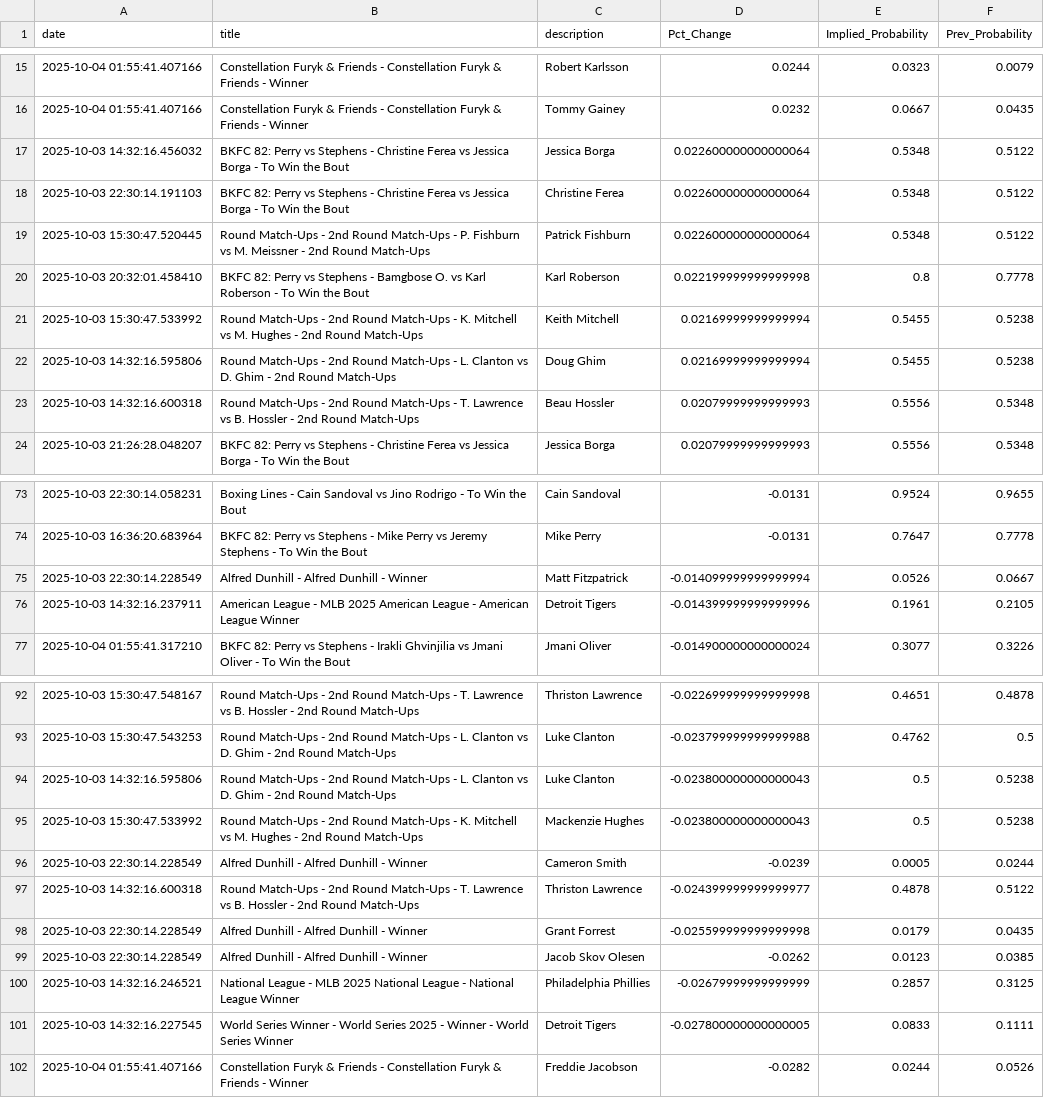
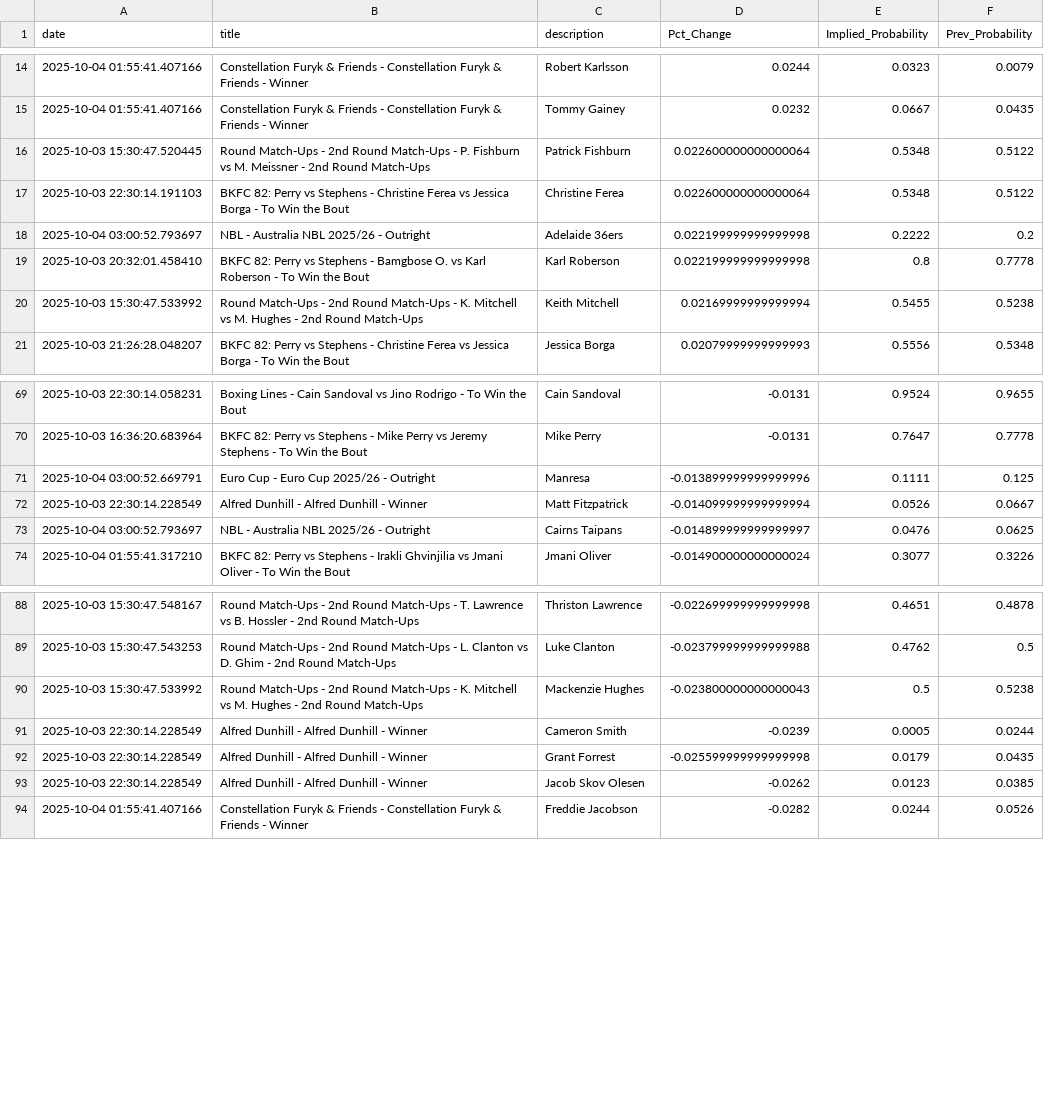
Before and after one commit to aaroncolesmith/bovada_data_1001, a CSV file: data/bovada_scatter.csv, drawn as a sheet; only a part is shown, gaps mark what is left out; the diff covers the shown part only.

Commit message:
Update data

```diff
--- a/data/bovada_scatter.csv
+++ b/data/bovada_scatter.csv
@@ -16,9 +15,7 @@ date,title,description,Pct_Change,Implied_Probability,Prev_Probability
 2025-10-04 01:55:41.407166,Constellation Furyk & Friends - Constellation Furyk & Friends - Winner,Tommy Gainey,0.0232,0.0667,0.0435
-2025-10-03 14:32:16.456032,BKFC 82: Perry vs Stephens - Christine Ferea vs Jessica Borga - To Win the Bout,Jessica Borga,0.022600000000000064,0.5348,0.5122
+2025-10-03 15:30:47.520445,Round Match-Ups - 2nd Round Match-Ups - P. Fishburn vs M. Meissner - 2nd Round Match-Ups,Patrick Fishburn,0.022600000000000064,0.5348,0.5122
 2025-10-03 22:30:14.191103,BKFC 82: Perry vs Stephens - Christine Ferea vs Jessica Borga - To Win the Bout,Christine Ferea,0.022600000000000064,0.5348,0.5122
-2025-10-03 15:30:47.520445,Round Match-Ups - 2nd Round Match-Ups - P. Fishburn vs M. Meissner - 2nd Round Match-Ups,Patrick Fishburn,0.022600000000000064,0.5348,0.5122
+2025-10-04 03:00:52.793697,NBL - Australia NBL 2025/26 - Outright,Adelaide 36ers,0.022199999999999998,0.2222,0.2
 2025-10-03 20:32:01.458410,BKFC 82: Perry vs Stephens - Bamgbose O. vs Karl Roberson - To Win the Bout,Karl Roberson,0.022199999999999998,0.8,0.7778
 2025-10-03 15:30:47.533992,Round Match-Ups - 2nd Round Match-Ups - K. Mitchell vs M. Hughes - 2nd Round Match-Ups,Keith Mitchell,0.02169999999999994,0.5455,0.5238
-2025-10-03 14:32:16.595806,Round Match-Ups - 2nd Round Match-Ups - L. Clanton vs D. Ghim - 2nd Round Match-Ups,Doug Ghim,0.02169999999999994,0.5455,0.5238
-2025-10-03 14:32:16.600318,Round Match-Ups - 2nd Round Match-Ups - T. Lawrence vs B. Hossler - 2nd Round Match-Ups,Beau Hossler,0.02079999999999993,0.5556,0.5348
 2025-10-03 21:26:28.048207,BKFC 82: Perry vs Stephens - Christine Ferea vs Jessica Borga - To Win the Bout,Jessica Borga,0.02079999999999993,0.5556,0.5348
@@ -74,4 +70,5 @@ date,title,description,Pct_Change,Implied_Probability,Prev_Probability
 2025-10-03 16:36:20.683964,BKFC 82: Perry vs Stephens - Mike Perry vs Jeremy Stephens - To Win the Bout,Mike Perry,-0.0131,0.7647,0.7778
+2025-10-04 03:00:52.669791,Euro Cup - Euro Cup 2025/26 - Outright,Manresa,-0.013899999999999996,0.1111,0.125
 2025-10-03 22:30:14.228549,Alfred Dunhill - Alfred Dunhill - Winner,Matt Fitzpatrick,-0.014099999999999994,0.0526,0.0667
-2025-10-03 14:32:16.237911,American League - MLB 2025 American League - American League Winner,Detroit Tigers,-0.014399999999999996,0.1961,0.2105
+2025-10-04 03:00:52.793697,NBL - Australia NBL 2025/26 - Outright,Cairns Taipans,-0.014899999999999997,0.0476,0.0625
 2025-10-04 01:55:41.317210,BKFC 82: Perry vs Stephens - Irakli Ghvinjilia vs Jmani Oliver - To Win the Bout,Jmani Oliver,-0.014900000000000024,0.3077,0.3226
@@ -93,10 +89,6 @@ date,title,description,Pct_Change,Implied_Probability,Prev_Probability
 2025-10-03 15:30:47.543253,Round Match-Ups - 2nd Round Match-Ups - L. Clanton vs D. Ghim - 2nd Round Match-Ups,Luke Clanton,-0.023799999999999988,0.4762,0.5
-2025-10-03 14:32:16.595806,Round Match-Ups - 2nd Round Match-Ups - L. Clanton vs D. Ghim - 2nd Round Match-Ups,Luke Clanton,-0.023800000000000043,0.5,0.5238
 2025-10-03 15:30:47.533992,Round Match-Ups - 2nd Round Match-Ups - K. Mitchell vs M. Hughes - 2nd Round Match-Ups,Mackenzie Hughes,-0.023800000000000043,0.5,0.5238
 2025-10-03 22:30:14.228549,Alfred Dunhill - Alfred Dunhill - Winner,Cameron Smith,-0.0239,0.0005,0.0244
-2025-10-03 14:32:16.600318,Round Match-Ups - 2nd Round Match-Ups - T. Lawrence vs B. Hossler - 2nd Round Match-Ups,Thriston Lawrence,-0.024399999999999977,0.4878,0.5122
 2025-10-03 22:30:14.228549,Alfred Dunhill - Alfred Dunhill - Winner,Grant Forrest,-0.025599999999999998,0.0179,0.0435
 2025-10-03 22:30:14.228549,Alfred Dunhill - Alfred Dunhill - Winner,Jacob Skov Olesen,-0.0262,0.0123,0.0385
-2025-10-03 14:32:16.246521,National League - MLB 2025 National League - National League Winner,Philadelphia Phillies,-0.02679999999999999,0.2857,0.3125
-2025-10-03 14:32:16.227545,World Series Winner - World Series 2025 - Winner - World Series Winner,Detroit Tigers,-0.027800000000000005,0.0833,0.1111
 2025-10-04 01:55:41.407166,Constellation Furyk & Friends - Constellation Furyk & Friends - Winner,Freddie Jacobson,-0.0282,0.0244,0.0526
```
Also changed, not shown: 3 added rows, 6 removed rows and 6 moved rows elsewhere in this file, 1 other file.
